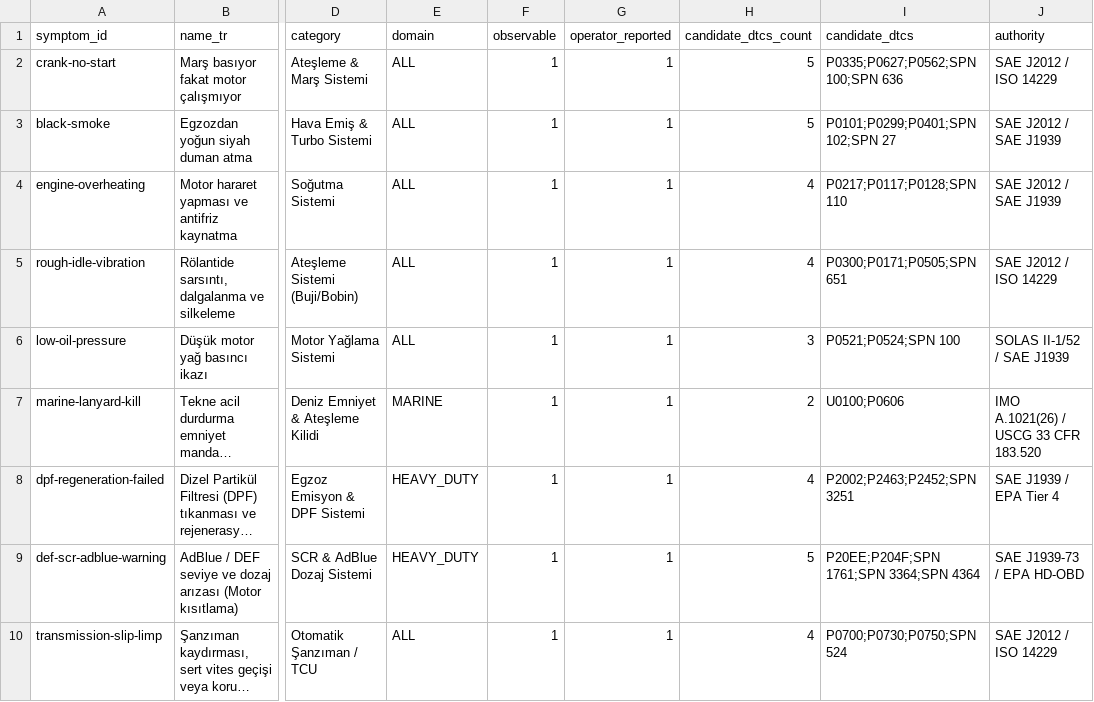
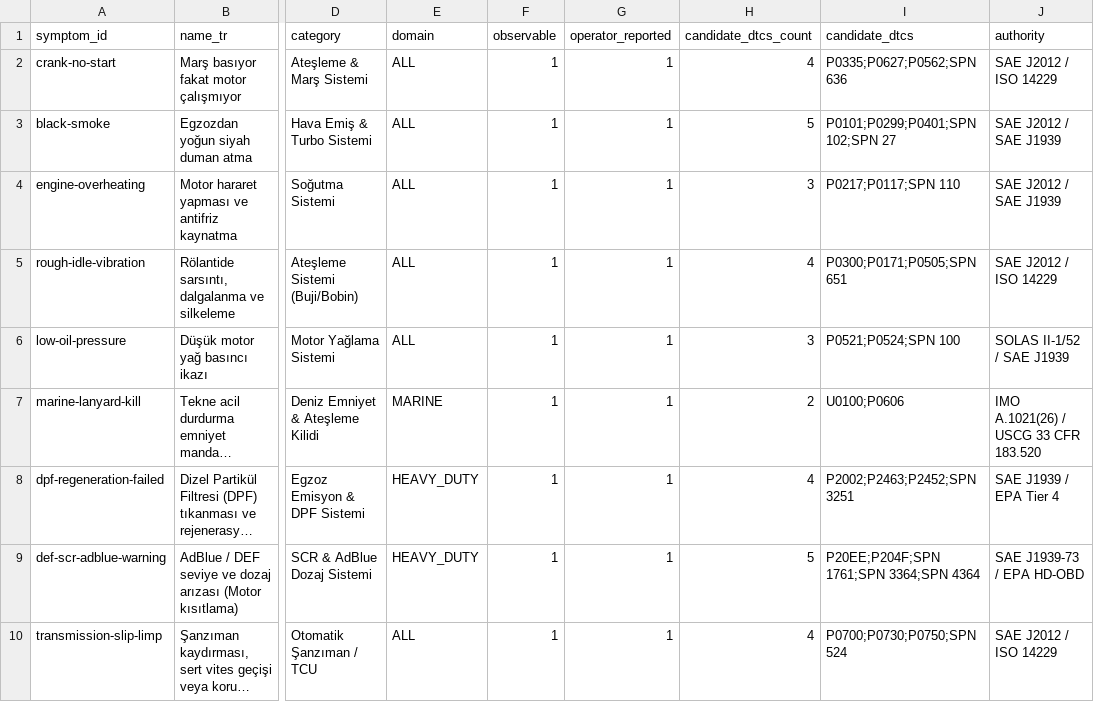
Before and after one commit to si6n/UCANLAB, a CSV file: data/diagnostics/canonical_symptoms.csv, drawn as a sheet; only a part is shown, gaps mark what is left out; long unchanged cells end in …; the diff names each change by its address in the sheet, - before the commit and + after, or states it on an @@ line.

```diff
--- a/data/diagnostics/canonical_symptoms.csv
+++ b/data/diagnostics/canonical_symptoms.csv
-H2 (candidate_dtcs_count): 5
+H2 (candidate_dtcs_count): 4
-I2 (candidate_dtcs): P0335;P0627;P0562;SPN 100;SPN 636
+I2 (candidate_dtcs): P0335;P0627;P0562;SPN 636
-H4 (candidate_dtcs_count): 4
+H4 (candidate_dtcs_count): 3
-I4 (candidate_dtcs): P0217;P0117;P0128;SPN 110
+I4 (candidate_dtcs): P0217;P0117;SPN 110
```
Also changed, not shown: 15 other files.
